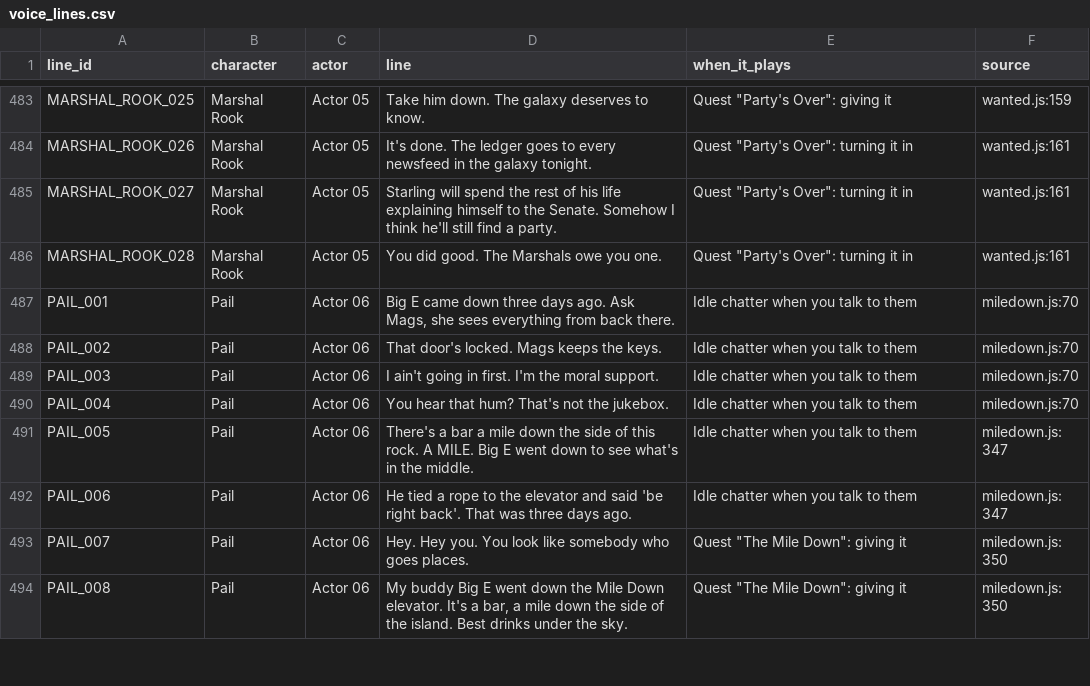
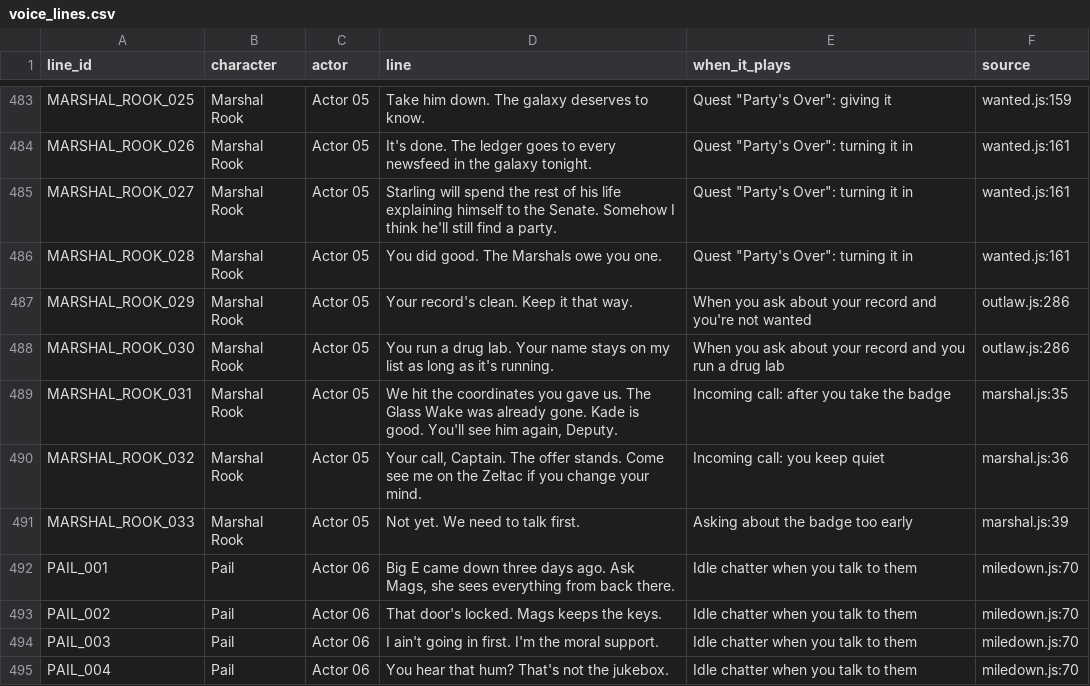
Before and after one commit to phil08533/AOW, a CSV file: docs/voice_lines.csv, drawn as a sheet; only a part is shown, gaps mark what is left out; the shorter side is filled out with more unchanged rows; the diff names each change by its address in the sheet, - before the commit and + after, or states it on an @@ line.

```diff
--- a/docs/voice_lines.csv
+++ b/docs/voice_lines.csv
+row 487: MARSHAL_ROOK_029 | Marshal Rook | Actor 05 | Your record's clean. Keep it that way. | When you ask about your record and you're not wanted | outlaw.js:286
+row 488: MARSHAL_ROOK_030 | Marshal Rook | Actor 05 | You run a drug lab. Your name stays on my list as long as it's running. | When you ask about your record and you run a drug lab | outlaw.js:286
+row 489: MARSHAL_ROOK_031 | Marshal Rook | Actor 05 | We hit the coordinates you gave us. The Glass Wake was already gone. Kade is good. You'll see him again, Deputy. | Incoming call: after you take the badge | marshal.js:35
+row 490: MARSHAL_ROOK_032 | Marshal Rook | Actor 05 | Your call, Captain. The offer stands. Come see me on the Zeltac if you change your mind. | Incoming call: you keep quiet | marshal.js:36
+row 491: MARSHAL_ROOK_033 | Marshal Rook | Actor 05 | Not yet. We need to talk first. | Asking about the badge too early | marshal.js:39
```
Also changed, not shown: 6 other files.
